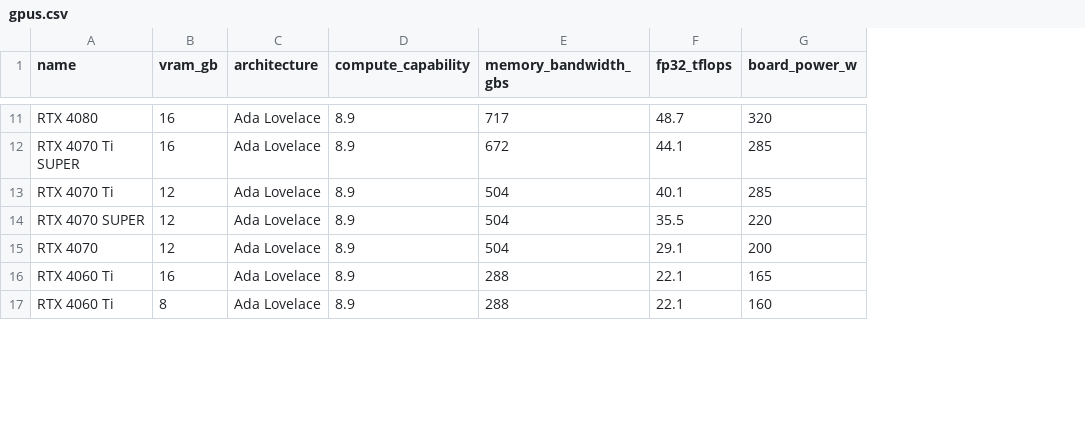
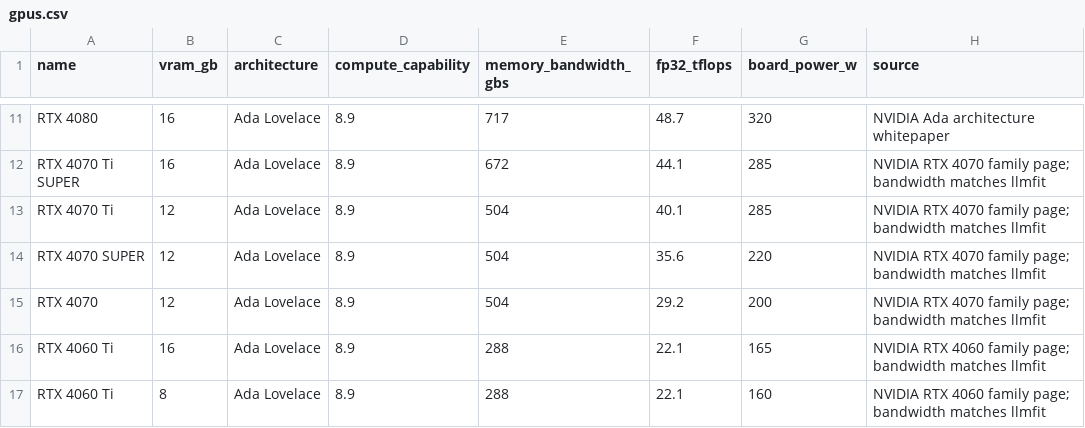
Before and after one commit to hartmanjd/localtune, a CSV file: src/localtune/data/gpus.csv, drawn as a sheet; only a part is shown, gaps mark what is left out; the diff covers the shown part only; the diff names each change by its address in the sheet, - before the commit and + after, or states it on an @@ line.

```diff
--- a/src/localtune/data/gpus.csv
+++ b/src/localtune/data/gpus.csv
+column H (source), rows 11-17: NVIDIA Ada architecture whitepaper | NVIDIA RTX 4070 family page; bandwidth matches llmfit | NVIDIA RTX 4070 family page; bandwidth matches llmfit | NVIDIA RTX 4070 family page; bandwidth matches llmfit | NVIDIA RTX 4070 family page; bandwidth matches llmfit | NVIDIA RTX 4060 family page; bandwidth matches llmfit | NVIDIA RTX 4060 family page; bandwidth matches llmfit
-F14 (fp32_tflops): 35.5
+F14 (fp32_tflops): 35.6
-F15 (fp32_tflops): 29.1
+F15 (fp32_tflops): 29.2
```
Also changed, not shown: 2 added rows, 2 removed rows and 11 edited cells elsewhere in this file, 2 other files.
